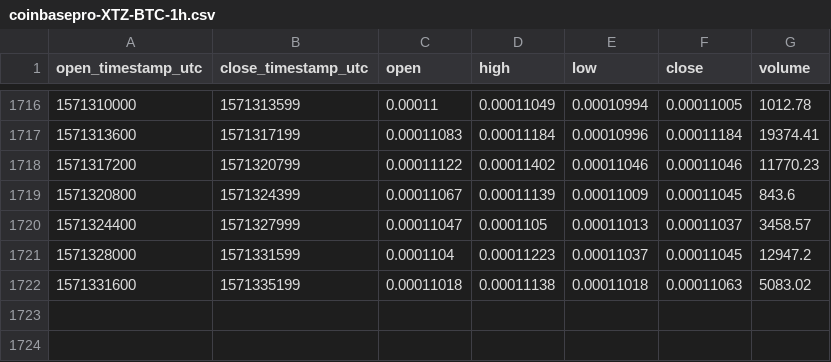
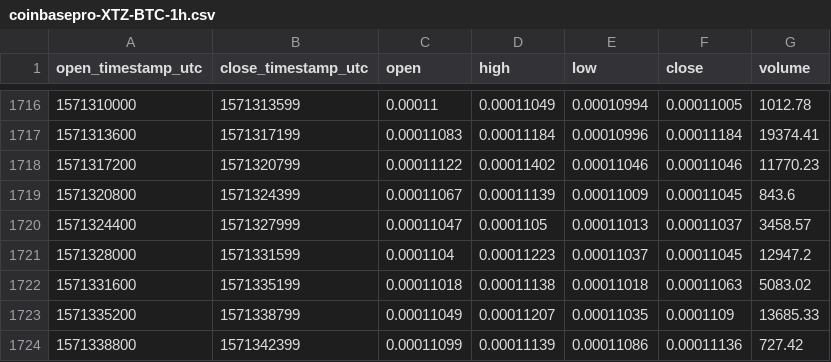
Before and after one commit to cryptobigbro/coinbasepro-XTZ-BTC, a CSV file: coinbasepro-XTZ-BTC-1h.csv, drawn as a sheet; only a part is shown, gaps mark what is left out.

Commit message:
Update OHLCV data.

```diff
--- a/coinbasepro-XTZ-BTC-1h.csv
+++ b/coinbasepro-XTZ-BTC-1h.csv
@@ -1722 +1722,3 @@ open_timestamp_utc,close_timestamp_utc,open,high,low,close,volume
 1571331600,1571335199,0.00011018,0.00011138,0.00011018,0.00011063,5083.02
+1571335200,1571338799,0.00011049,0.00011207,0.00011035,0.0001109,13685.33
+1571338800,1571342399,0.00011099,0.00011139,0.00011086,0.00011136,727.42
```
Also changed, not shown: 1 other file.
